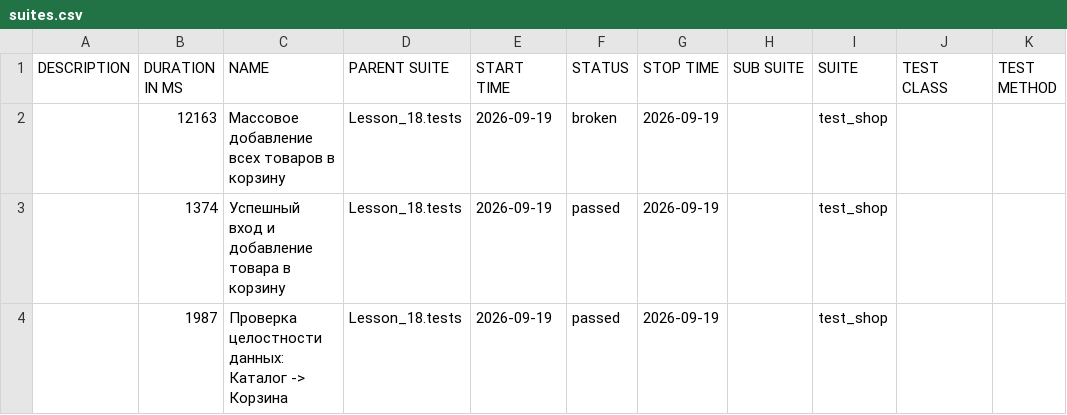
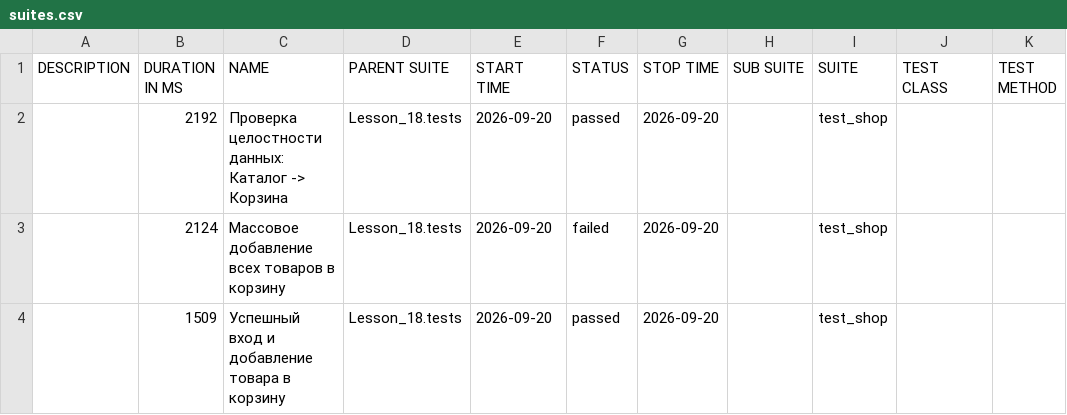
Before and after one commit to Ar4ipraha/automation, a CSV file: data/suites.csv, drawn as a sheet.

```diff
--- a/data/suites.csv
+++ b/data/suites.csv
@@ -1,4 +1,4 @@
 "DESCRIPTION","DURATION IN MS","NAME","PARENT SUITE","START TIME","STATUS","STOP TIME","SUB SUITE","SUITE","TEST CLASS","TEST METHOD"
-"","12163","Массовое добавление всех товаров в корзину","Lesson_18.tests","2026-09-19","broken","2026-09-19","","test_shop","",""
-"","1374","Успешный вход и добавление товара в корзину","Lesson_18.tests","2026-09-19","passed","2026-09-19","","test_shop","",""
-"","1987","Проверка целостности данных: Каталог -> Корзина","Lesson_18.tests","2026-09-19","passed","2026-09-19","","test_shop","",""
+"","2192","Проверка целостности данных: Каталог -> Корзина","Lesson_18.tests","2026-09-20","passed","2026-09-20","","test_shop","",""
+"","2124","Массовое добавление всех товаров в корзину","Lesson_18.tests","2026-09-20","failed","2026-09-20","","test_shop","",""
+"","1509","Успешный вход и добавление товара в корзину","Lesson_18.tests","2026-09-20","passed","2026-09-20","","test_shop","",""
```
Also changed, not shown: 57 other files.
